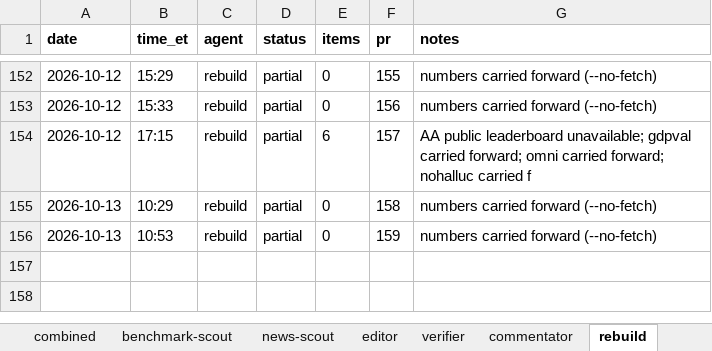
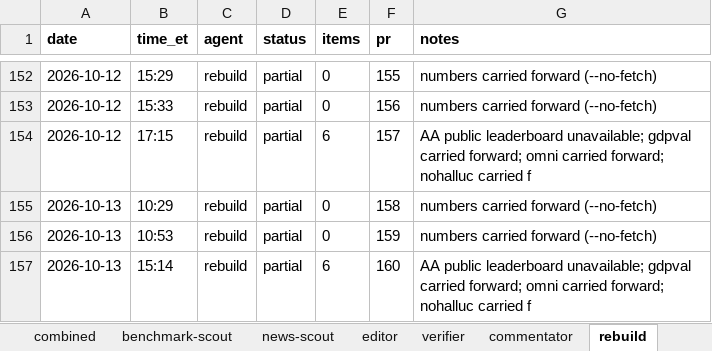
Before and after one commit to jwatson7399/ai-auditing-dashboard, an Excel workbook: log/run-log.xlsx, sheet rebuild, drawn as a sheet; only a part is shown, gaps mark what is left out; values as stored, in another font and other column widths than the file's, no borders; the diff names each change by its address in the sheet, - before the commit and + after, or states it on an @@ line.

Commit message:
Daily rebuild 2026-10-14 (run 161)

```diff
--- a/log/run-log.xlsx (sheet rebuild)
+++ b/log/run-log.xlsx (sheet rebuild)
+row 157: 2026-10-13 | 15:14 | rebuild | partial | 6 | 160 | AA public leaderboard unavailable; gdpval carried forward; omni carried forward; nohalluc carried f
```
Also changed, not shown: sheet combined, 4 other files.
